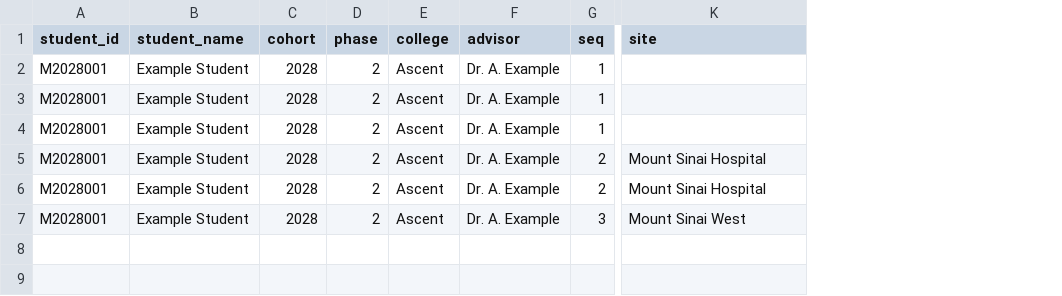
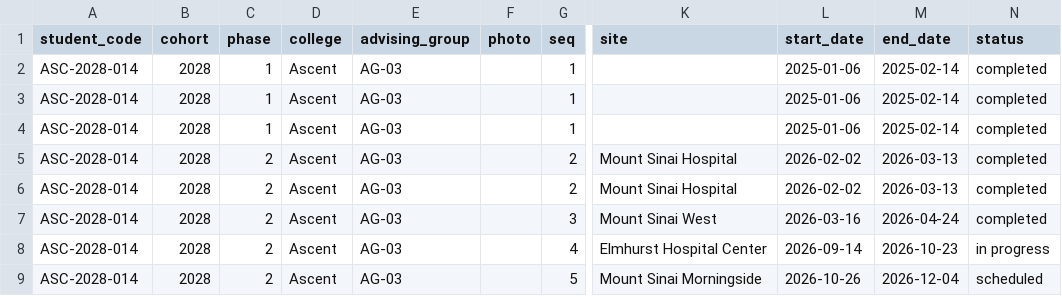
Before and after one commit to SinaiASCEND/Dashboard---HUB, a CSV file: Student_Performance_template.csv, drawn as a sheet; only a part is shown, gaps mark what is left out; removed rows and columns are numbered as before the commit, all else as after; rows hold the shown columns only; the diff names each change by its address in the sheet, - before the commit and + after, or states it on an @@ line.

```diff
--- a/Student_Performance_template.csv
+++ b/Student_Performance_template.csv
-column A (student_id), rows 2-7: all M2028001
-column B (student_name), rows 2-7: all Example Student
+column A (student_code), rows 2-7: all ASC-2028-014
-column F (advisor), rows 2-7: all Dr. A. Example
+column E (advising_group), rows 2-7: all AG-03
+column F (photo), empty
+column L (start_date), rows 2-7: 2025-01-06 | 2025-01-06 | 2025-01-06 | 2026-02-02 | 2026-02-02 | 2026-03-16
+column M (end_date), rows 2-7: 2025-02-14 | 2025-02-14 | 2025-02-14 | 2026-03-13 | 2026-03-13 | 2026-04-24
+column N (status), rows 2-7: all completed
-C2:C4 (phase): 2
+C2:C4 (phase): 1
+row 8: ASC-2028-014 | 2028 | 2 | Ascent | AG-03 |  | 4 | Elmhurst Hospital Center | 2026-09-14 | 2026-10-23 | in progress
+row 9: ASC-2028-014 | 2028 | 2 | Ascent | AG-03 |  | 5 | Mount Sinai Morningside | 2026-10-26 | 2026-12-04 | scheduled
```
Also changed, not shown: 2 other files.
